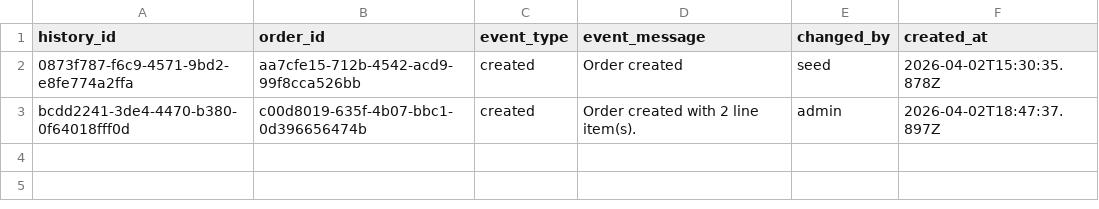
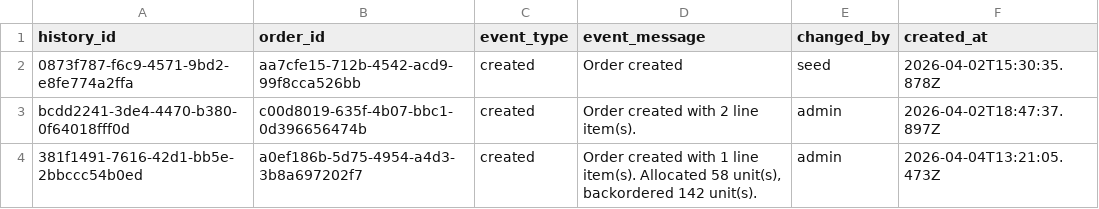
Before and after one commit to Nauman0077/WMS, a CSV file: data/order_history.csv, drawn as a sheet.

```diff
--- a/data/order_history.csv
+++ b/data/order_history.csv
@@ -3 +3,2 @@ history_id,order_id,event_type,event_message,changed_by,created_at
 bcdd2241-3de4-4470-b380-0f64018fff0d,c00d8019-635f-4b07-bbc1-0d396656474b,created,Order created with 2 line item(s).,admin,2026-04-02T18:47:37.897Z
+381f1491-7616-42d1-bb5e-2bbccc54b0ed,a0ef186b-5d75-4954-a4d3-3b8a697202f7,created,"Order created with 1 line item(s). Allocated 58 unit(s), backordered 142 unit(s).",admin,2026-04-04T13:21:05.473Z
```
Also changed, not shown: data/order_lines.csv, data/orders.csv, 9 other files.
